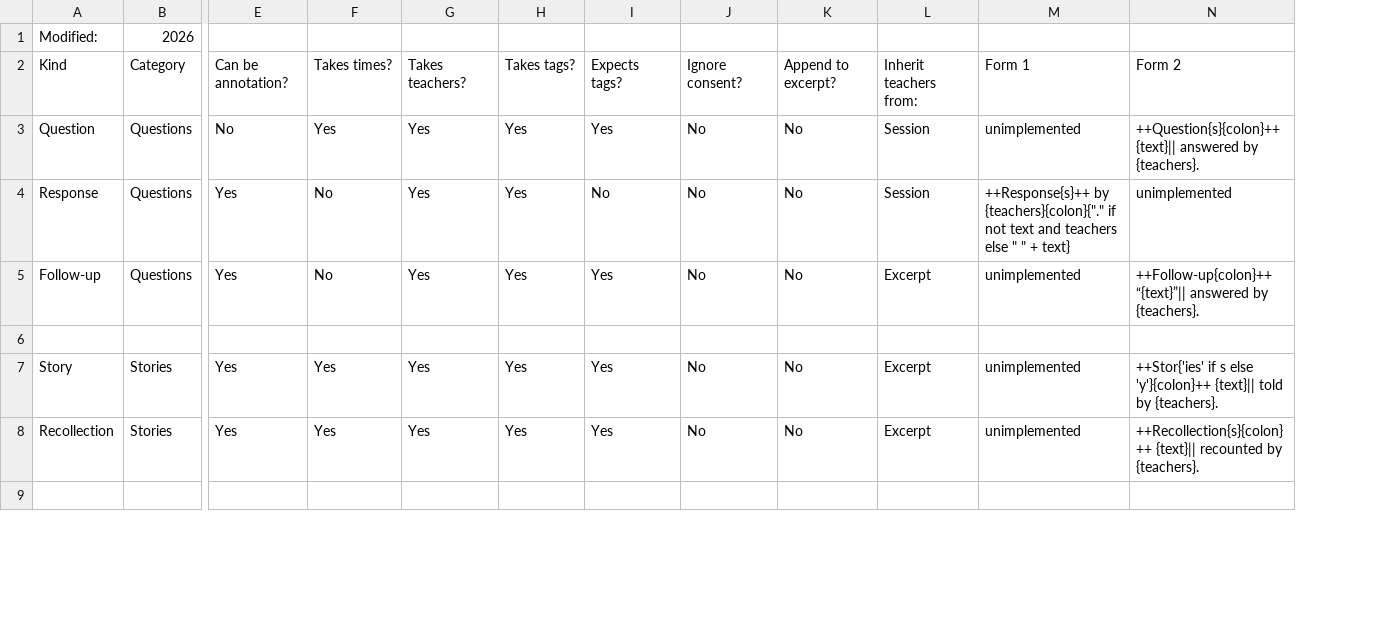
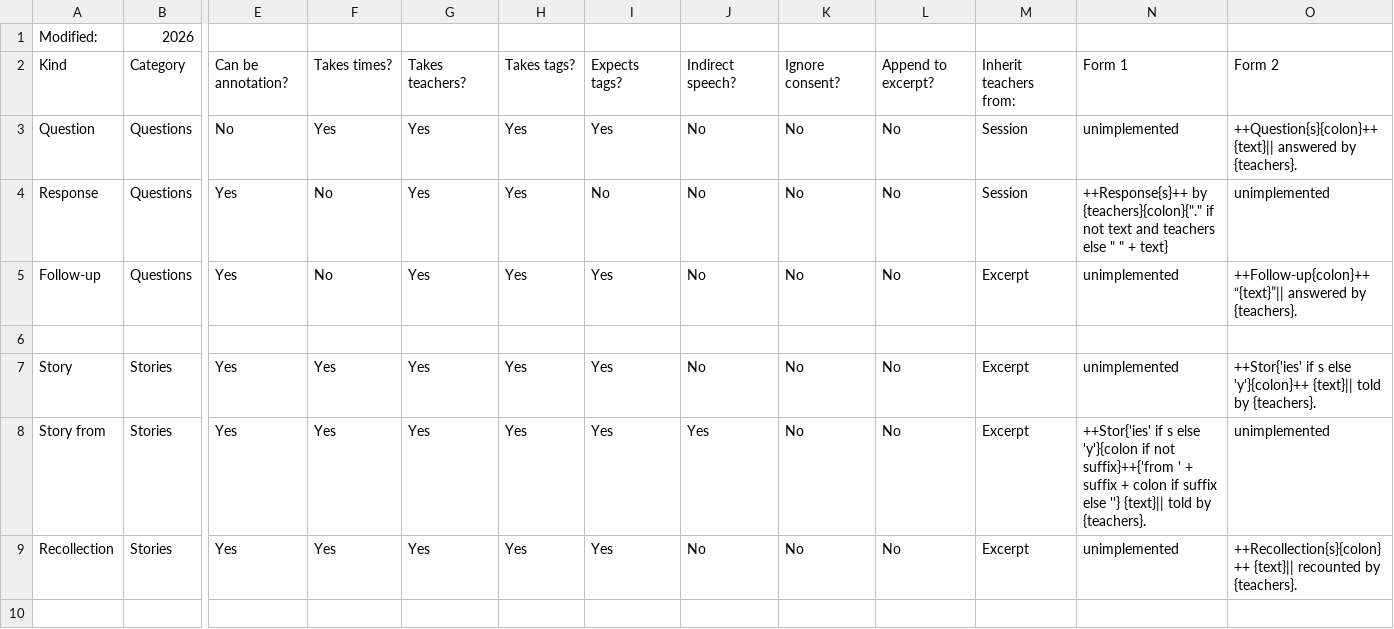
Before and after one commit to Kaccana-Bhikkhu/qs-archive, a CSV file: csv/Kind.csv, drawn as a sheet; only a part is shown, gaps mark what is left out; rows hold the shown columns only; the diff names each change by its address in the sheet, - before the commit and + after, or states it on an @@ line.

```diff
--- a/csv/Kind.csv
+++ b/csv/Kind.csv
+column J, rows 2-7: Indirect speech? | No | No | No |  | No; row 9: No
+row 8: Story from | Stories | Yes | Yes | Yes | Yes | Yes | Yes | No | No | Excerpt | ++Stor{'ies' if s else 'y'}{colon if not suffix}++{'from ' + suffix + colon if suffix else ''} {text}|| told by {teachers}. | unimplemented
```
Also changed, not shown: csv/Summary.csv, csv/Tag.csv, 31 other files.
